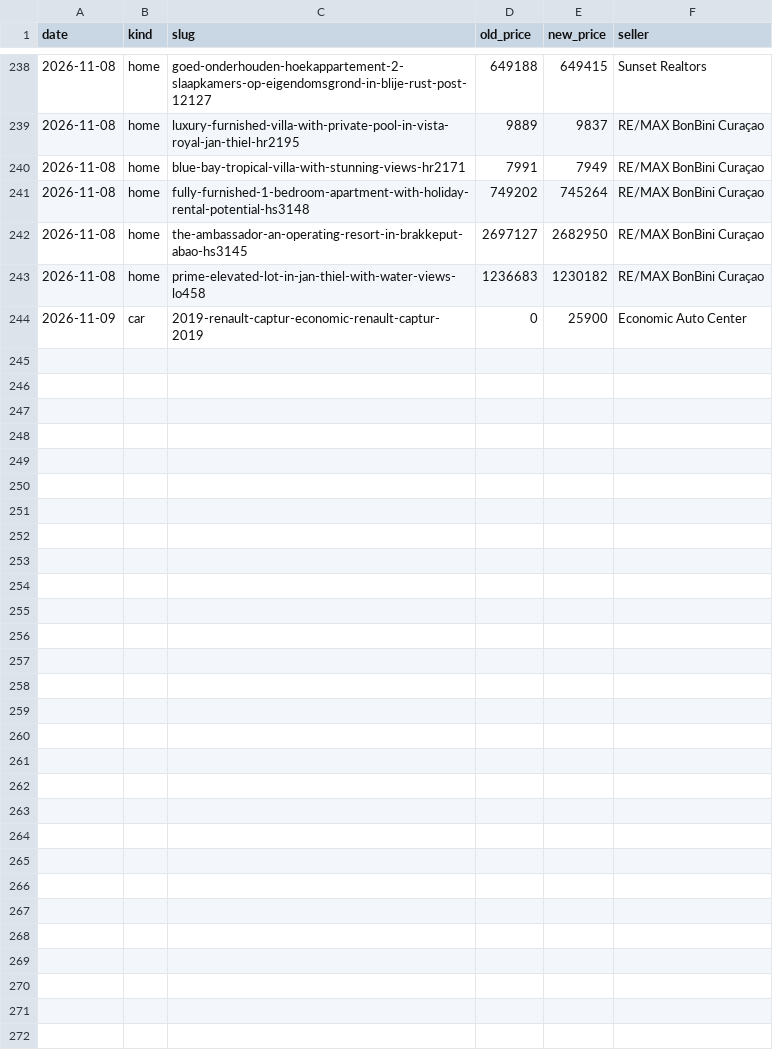
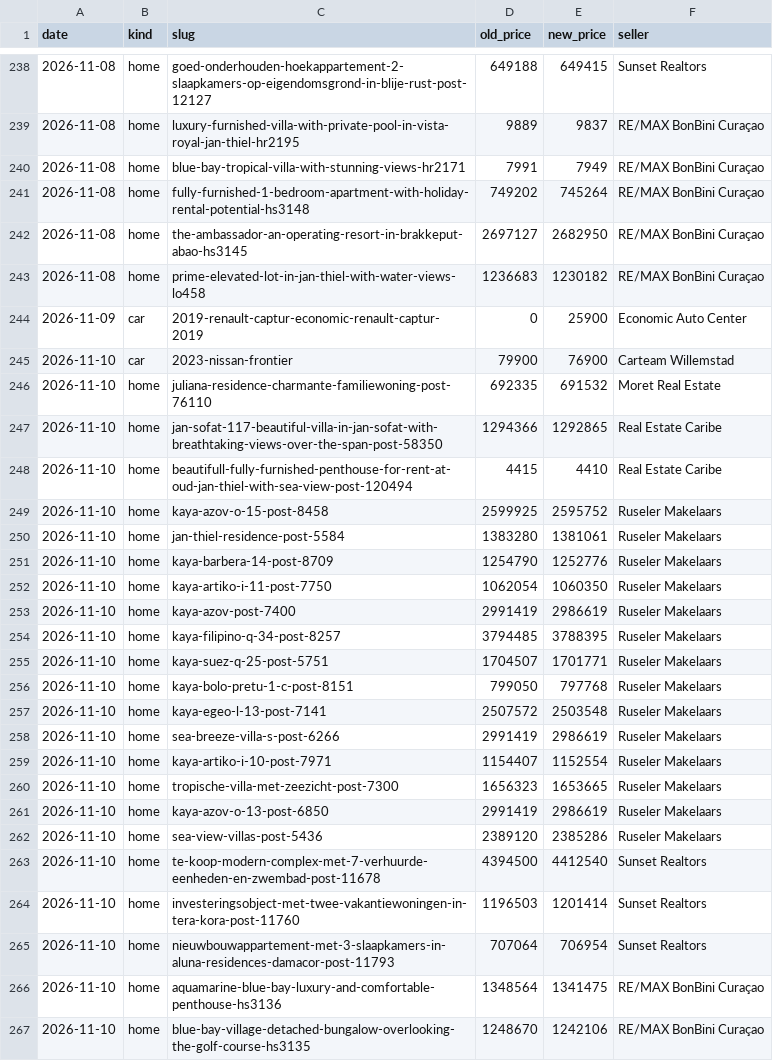
Before and after one commit to Kolektivo/merkado-socials, a CSV file: state/market/price-changes.csv, drawn as a sheet; only a part is shown, gaps mark what is left out; the diff names each change by its address in the sheet, - before the commit and + after, or states it on an @@ line.

```diff
--- a/state/market/price-changes.csv
+++ b/state/market/price-changes.csv
+row 245: 2026-11-10 | car | 2023-nissan-frontier | 79900 | 76900 | Carteam Willemstad
+row 246: 2026-11-10 | home | juliana-residence-charmante-familiewoning-post-76110 | 692335 | 691532 | Moret Real Estate
+row 247: 2026-11-10 | home | jan-sofat-117-beautiful-villa-in-jan-sofat-with-breathtaking-views-over-the-span-post-58350 | 1294366 | 1292865 | Real Estate Caribe
+row 248: 2026-11-10 | home | beautifull-fully-furnished-penthouse-for-rent-at-oud-jan-thiel-with-sea-view-post-120494 | 4415 | 4410 | Real Estate Caribe
+row 249: 2026-11-10 | home | kaya-azov-o-15-post-8458 | 2599925 | 2595752 | Ruseler Makelaars
+row 250: 2026-11-10 | home | jan-thiel-residence-post-5584 | 1383280 | 1381061 | Ruseler Makelaars
+row 251: 2026-11-10 | home | kaya-barbera-14-post-8709 | 1254790 | 1252776 | Ruseler Makelaars
+row 252: 2026-11-10 | home | kaya-artiko-i-11-post-7750 | 1062054 | 1060350 | Ruseler Makelaars
+row 253: 2026-11-10 | home | kaya-azov-post-7400 | 2991419 | 2986619 | Ruseler Makelaars
+row 254: 2026-11-10 | home | kaya-filipino-q-34-post-8257 | 3794485 | 3788395 | Ruseler Makelaars
+row 255: 2026-11-10 | home | kaya-suez-q-25-post-5751 | 1704507 | 1701771 | Ruseler Makelaars
+row 256: 2026-11-10 | home | kaya-bolo-pretu-1-c-post-8151 | 799050 | 797768 | Ruseler Makelaars
+row 257: 2026-11-10 | home | kaya-egeo-l-13-post-7141 | 2507572 | 2503548 | Ruseler Makelaars
+row 258: 2026-11-10 | home | sea-breeze-villa-s-post-6266 | 2991419 | 2986619 | Ruseler Makelaars
+row 259: 2026-11-10 | home | kaya-artiko-i-10-post-7971 | 1154407 | 1152554 | Ruseler Makelaars
+row 260: 2026-11-10 | home | tropische-villa-met-zeezicht-post-7300 | 1656323 | 1653665 | Ruseler Makelaars
+row 261: 2026-11-10 | home | kaya-azov-o-13-post-6850 | 2991419 | 2986619 | Ruseler Makelaars
+row 262: 2026-11-10 | home | sea-view-villas-post-5436 | 2389120 | 2385286 | Ruseler Makelaars
+row 263: 2026-11-10 | home | te-koop-modern-complex-met-7-verhuurde-eenheden-en-zwembad-post-11678 | 4394500 | 4412540 | Sunset Realtors
+row 264: 2026-11-10 | home | investeringsobject-met-twee-vakantiewoningen-in-tera-kora-post-11760 | 1196503 | 1201414 | Sunset Realtors
+row 265: 2026-11-10 | home | nieuwbouwappartement-met-3-slaapkamers-in-aluna-residences-damacor-post-11793 | 707064 | 706954 | Sunset Realtors
+row 266: 2026-11-10 | home | aquamarine-blue-bay-luxury-and-comfortable-penthouse-hs3136 | 1348564 | 1341475 | RE/MAX BonBini Curaçao
+row 267: 2026-11-10 | home | blue-bay-village-detached-bungalow-overlooking-the-golf-course-hs3135 | 1248670 | 1242106 | RE/MAX BonBini Curaçao
```
Also changed, not shown: state/market/cars.csv, state/market/homes.csv, 2 other files.
